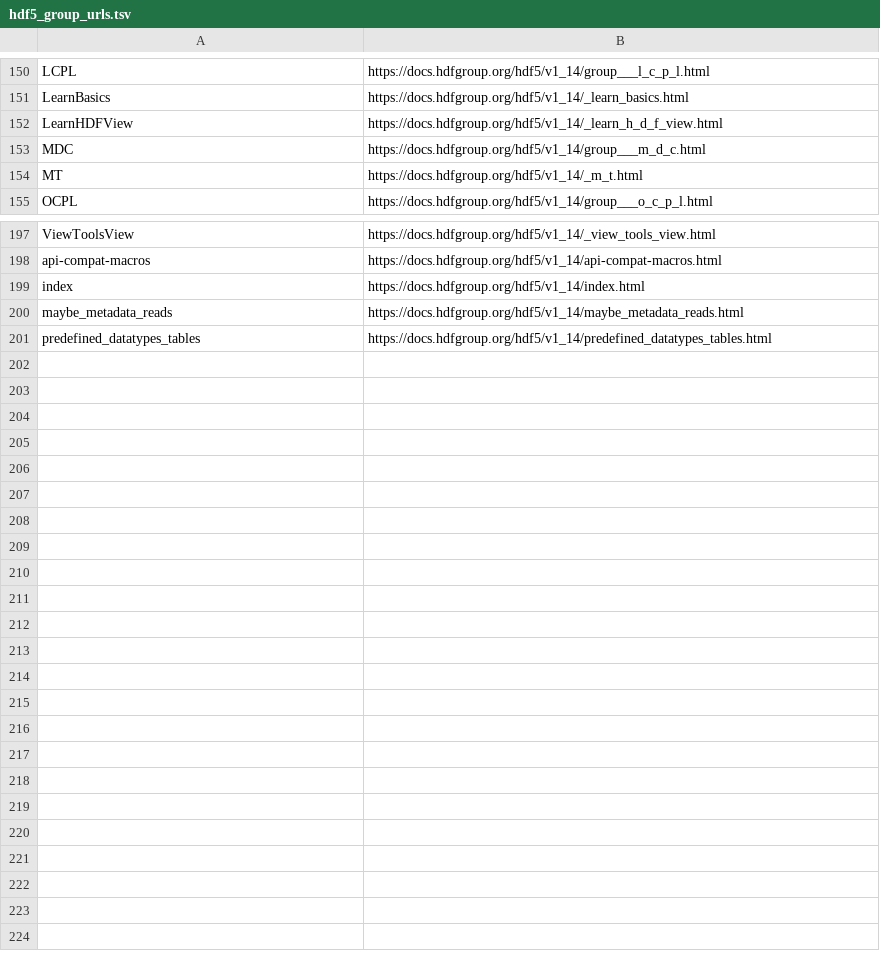
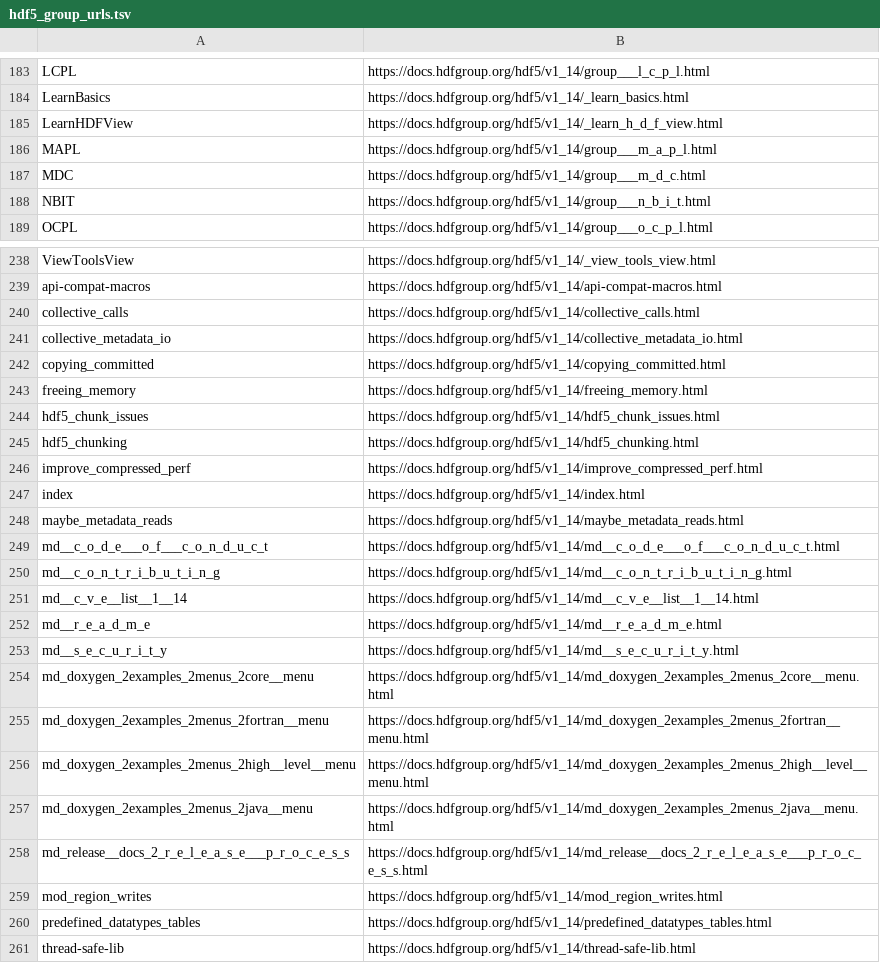
Before and after one commit to JuliaIO/HDF5.jl, a TSV file: gen/DoxygenTagParser/hdf5_group_urls.tsv, drawn as a sheet; only a part is shown, gaps mark what is left out; removed rows and columns are numbered as before the commit, all else as after; the diff covers the shown part only; the diff names each change by its address in the sheet, - before the commit and + after, or states it on an @@ line.

Commit message:
Update links to HDF5 documentation on support.hdfgroup.org (#1193)

```diff
--- a/gen/DoxygenTagParser/hdf5_group_urls.tsv
+++ b/gen/DoxygenTagParser/hdf5_group_urls.tsv
+row 186: MAPL | https://docs.hdfgroup.org/hdf5/v1_14/group___m_a_p_l.html
-row 154: MT | https://docs.hdfgroup.org/hdf5/v1_14/_m_t.html
+row 188: NBIT | https://docs.hdfgroup.org/hdf5/v1_14/group___n_b_i_t.html
+row 240: collective_calls | https://docs.hdfgroup.org/hdf5/v1_14/collective_calls.html
+row 241: collective_metadata_io | https://docs.hdfgroup.org/hdf5/v1_14/collective_metadata_io.html
+row 242: copying_committed | https://docs.hdfgroup.org/hdf5/v1_14/copying_committed.html
+row 243: freeing_memory | https://docs.hdfgroup.org/hdf5/v1_14/freeing_memory.html
+row 244: hdf5_chunk_issues | https://docs.hdfgroup.org/hdf5/v1_14/hdf5_chunk_issues.html
+row 245: hdf5_chunking | https://docs.hdfgroup.org/hdf5/v1_14/hdf5_chunking.html
+row 246: improve_compressed_perf | https://docs.hdfgroup.org/hdf5/v1_14/improve_compressed_perf.html
+row 249: md__c_o_d_e___o_f___c_o_n_d_u_c_t | https://docs.hdfgroup.org/hdf5/v1_14/md__c_o_d_e___o_f___c_o_n_d_u_c_t.html
+row 250: md__c_o_n_t_r_i_b_u_t_i_n_g | https://docs.hdfgroup.org/hdf5/v1_14/md__c_o_n_t_r_i_b_u_t_i_n_g.html
+row 251: md__c_v_e__list__1__14 | https://docs.hdfgroup.org/hdf5/v1_14/md__c_v_e__list__1__14.html
+row 252: md__r_e_a_d_m_e | https://docs.hdfgroup.org/hdf5/v1_14/md__r_e_a_d_m_e.html
+row 253: md__s_e_c_u_r_i_t_y | https://docs.hdfgroup.org/hdf5/v1_14/md__s_e_c_u_r_i_t_y.html
+row 254: md_doxygen_2examples_2menus_2core__menu | https://docs.hdfgroup.org/hdf5/v1_14/md_doxygen_2examples_2menus_2core__menu.html
+row 255: md_doxygen_2examples_2menus_2fortran__menu | https://docs.hdfgroup.org/hdf5/v1_14/md_doxygen_2examples_2menus_2fortran__menu.html
+row 256: md_doxygen_2examples_2menus_2high__level__menu | https://docs.hdfgroup.org/hdf5/v1_14/md_doxygen_2examples_2menus_2high__level__menu.html
+row 257: md_doxygen_2examples_2menus_2java__menu | https://docs.hdfgroup.org/hdf5/v1_14/md_doxygen_2examples_2menus_2java__menu.html
+row 258: md_release__docs_2_r_e_l_e_a_s_e___p_r_o_c_e_s_s | https://docs.hdfgroup.org/hdf5/v1_14/md_release__docs_2_r_e_l_e_a_s_e___p_r_o_c_e_s_s.html
+row 259: mod_region_writes | https://docs.hdfgroup.org/hdf5/v1_14/mod_region_writes.html
+row 261: thread-safe-lib | https://docs.hdfgroup.org/hdf5/v1_14/thread-safe-lib.html
```
Also changed, not shown: 43 added rows, 3 removed rows and 2 edited cells elsewhere in this file, 6 other files.
